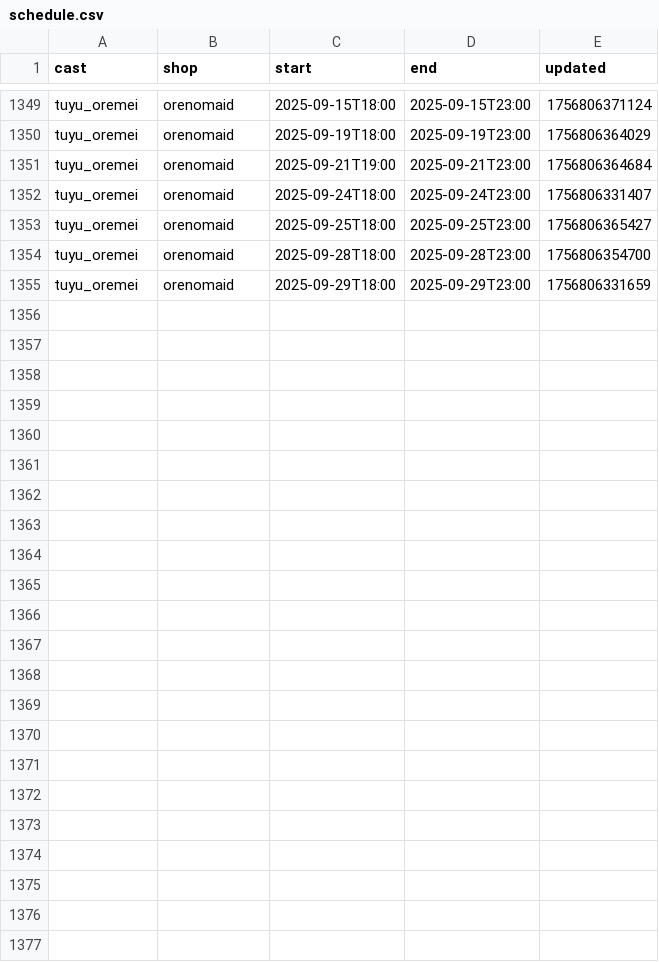
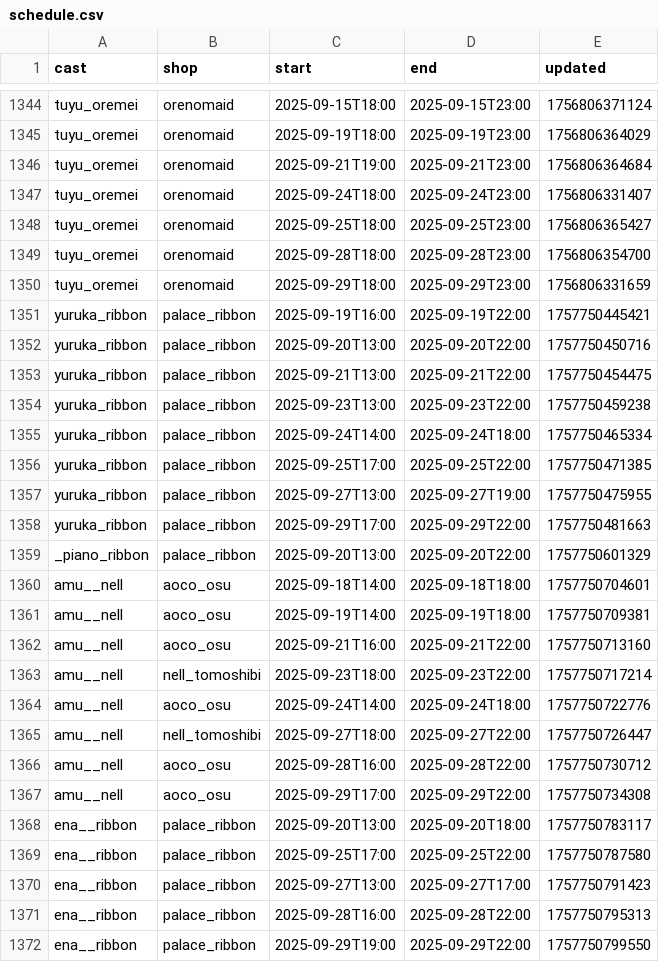
Before and after one commit to c890904/cafeSchedule, a CSV file: schedule.csv, drawn as a sheet; only a part is shown, gaps mark what is left out; the diff covers the shown part only.

```diff
--- a/schedule.csv
+++ b/schedule.csv
@@ -1355 +1350,23 @@ tuyu_oremei,orenomaid,2025-09-28T18:00,2025-09-28T23:00,1756806354700
 tuyu_oremei,orenomaid,2025-09-29T18:00,2025-09-29T23:00,1756806331659
+yuruka_ribbon,palace_ribbon,2025-09-19T16:00,2025-09-19T22:00,1757750445421
+yuruka_ribbon,palace_ribbon,2025-09-20T13:00,2025-09-20T22:00,1757750450716
+yuruka_ribbon,palace_ribbon,2025-09-21T13:00,2025-09-21T22:00,1757750454475
+yuruka_ribbon,palace_ribbon,2025-09-23T13:00,2025-09-23T22:00,1757750459238
+yuruka_ribbon,palace_ribbon,2025-09-24T14:00,2025-09-24T18:00,1757750465334
+yuruka_ribbon,palace_ribbon,2025-09-25T17:00,2025-09-25T22:00,1757750471385
+yuruka_ribbon,palace_ribbon,2025-09-27T13:00,2025-09-27T19:00,1757750475955
+yuruka_ribbon,palace_ribbon,2025-09-29T17:00,2025-09-29T22:00,1757750481663
+_piano_ribbon,palace_ribbon,2025-09-20T13:00,2025-09-20T22:00,1757750601329
+amu__nell,aoco_osu,2025-09-18T14:00,2025-09-18T18:00,1757750704601
+amu__nell,aoco_osu,2025-09-19T14:00,2025-09-19T18:00,1757750709381
+amu__nell,aoco_osu,2025-09-21T16:00,2025-09-21T22:00,1757750713160
+amu__nell,nell_tomoshibi,2025-09-23T18:00,2025-09-23T22:00,1757750717214
+amu__nell,aoco_osu,2025-09-24T14:00,2025-09-24T18:00,1757750722776
+amu__nell,nell_tomoshibi,2025-09-27T18:00,2025-09-27T22:00,1757750726447
+amu__nell,aoco_osu,2025-09-28T16:00,2025-09-28T22:00,1757750730712
+amu__nell,aoco_osu,2025-09-29T17:00,2025-09-29T22:00,1757750734308
+ena__ribbon,palace_ribbon,2025-09-20T13:00,2025-09-20T18:00,1757750783117
+ena__ribbon,palace_ribbon,2025-09-25T17:00,2025-09-25T22:00,1757750787580
+ena__ribbon,palace_ribbon,2025-09-27T13:00,2025-09-27T17:00,1757750791423
+ena__ribbon,palace_ribbon,2025-09-28T16:00,2025-09-28T22:00,1757750795313
+ena__ribbon,palace_ribbon,2025-09-29T19:00,2025-09-29T22:00,1757750799550
```
Also changed, not shown: 5 removed rows elsewhere in this file, eventSchedule.csv.
